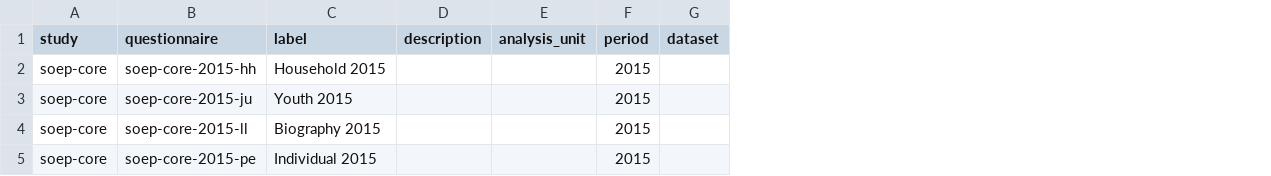
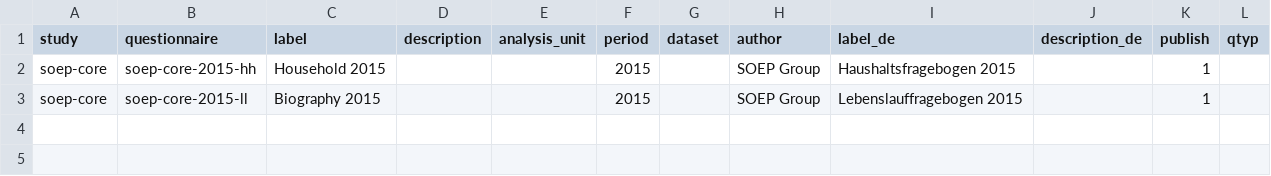
Before and after one commit to paneldata/soep-core, a CSV file: metadata/questionnaires.csv, drawn as a sheet; removed rows and columns are numbered as before the commit, all else as after; the diff names each change by its address in the sheet, - before the commit and + after, or states it on an @@ line.

```diff
--- a/metadata/questionnaires.csv
+++ b/metadata/questionnaires.csv
+column H (author), rows 2-3: SOEP Group | SOEP Group
+column I (label_de), rows 2-3: Haushaltsfragebogen 2015 | Lebenslauffragebogen 2015
+column J (description_de), empty
+column K (publish), rows 2-3: 1 | 1
+column L (qtyp), empty
-row 3: soep-core | soep-core-2015-ju | Youth 2015 |  |  | 2015
-row 5: soep-core | soep-core-2015-pe | Individual 2015 |  |  | 2015
```
Also changed, not shown: 3 other files.
